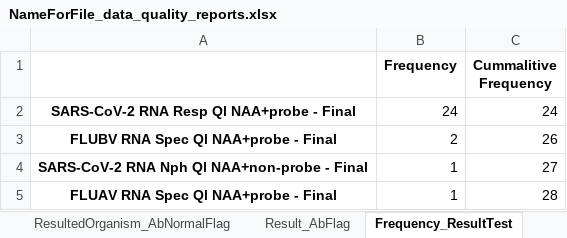
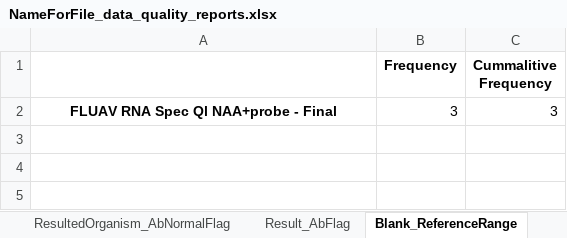
Before and after one commit to krastegar/data_quality_report, an Excel workbook: NameForFile_data_quality_reports.xlsx, sheet Blank_ReferenceRange, drawn as a sheet; values as stored, in another font and other column widths than the file's, no borders; removed rows and columns are numbered as before the commit, all else as after; the diff names each change by its address in the sheet, - before the commit and + after, or states it on an @@ line.

```diff
--- a/NameForFile_data_quality_reports.xlsx (sheet Blank_ReferenceRange)
+++ b/NameForFile_data_quality_reports.xlsx (sheet Blank_ReferenceRange)
-sheet tab: Frequency_ResultTest
+sheet tab: Blank_ReferenceRange
-row 2: SARS-CoV-2 RNA Resp Ql NAA+probe - Final | 24 | 24
-row 3: FLUBV RNA Spec Ql NAA+probe - Final | 2 | 26
-row 4: SARS-CoV-2 RNA Nph Ql NAA+non-probe - Final | 1 | 27
-B2 (Frequency): 1
+B2 (Frequency): 3
-C2 (Cummalitive Frequency): 28
+C2 (Cummalitive Frequency): 3
```
Also changed, not shown: sheet Race_Ethnicity, sheet CompletenessReport, sheet ResultedOrganism_AbNormalFlag, sheet Result_AbFlag, 12 other files.
